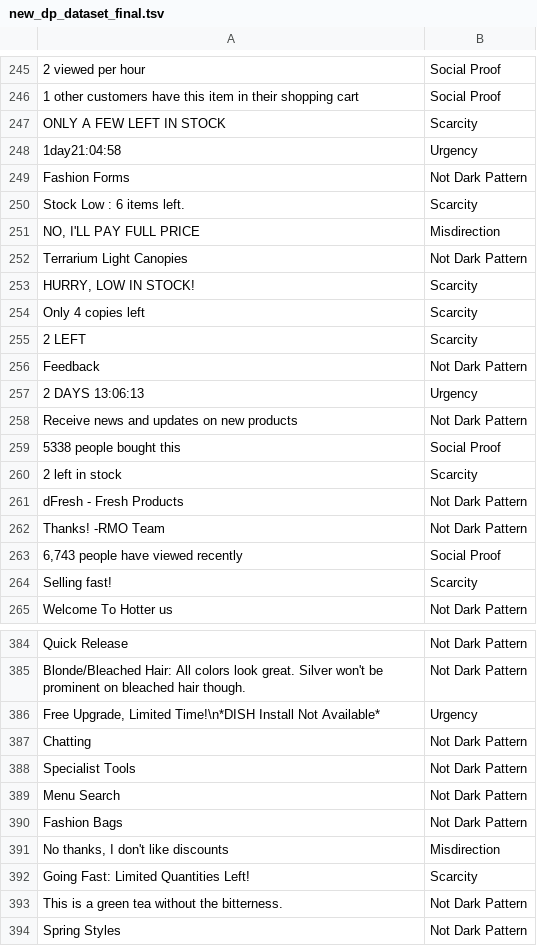
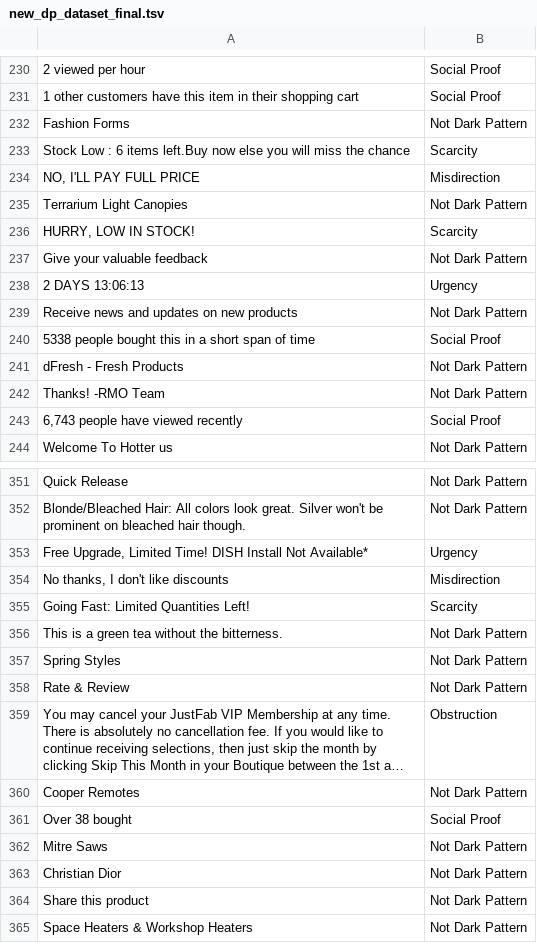
Before and after one commit to 4darsh-Dev/CogniGaurd, a TSV file: api/datasets/new_dp_dataset_final.tsv, drawn as a sheet; only a part is shown, gaps mark what is left out; the shorter side is filled out with more unchanged rows; long unchanged cells end in …; removed rows and columns are numbered as before the commit, all else as after; the diff covers the shown part only; the diff names each change by its address in the sheet, - before the commit and + after, or states it on an @@ line.

```diff
--- a/api/datasets/new_dp_dataset_final.tsv
+++ b/api/datasets/new_dp_dataset_final.tsv
-row 247: ONLY A FEW LEFT IN STOCK | Scarcity
-row 248: 1day21:04:58 | Urgency
-A233: Stock Low : 6 items left.
+A233: Stock Low : 6 items left.Buy now else you will miss the chance
-row 254: Only 4 copies left | Scarcity
-row 255: 2 LEFT | Scarcity
-A237: Feedback
+A237: Give your valuable feedback
-A240: 5338 people bought this
+A240: 5338 people bought this in a short span of time
-row 260: 2 left in stock | Scarcity
-row 264: Selling fast! | Scarcity
-A353: …Upgrade, Limited Time!\n*DISH Install Not…
+A353: …Upgrade, Limited Time! DISH Install Not…
-row 387: Chatting | Not Dark Pattern
-row 388: Specialist Tools | Not Dark Pattern
-row 389: Menu Search | Not Dark Pattern
-row 390: Fashion Bags | Not Dark Pattern
```
Also changed, not shown: 8 added rows, 36 removed rows and 5 edited cells elsewhere in this file, 1 other file.
